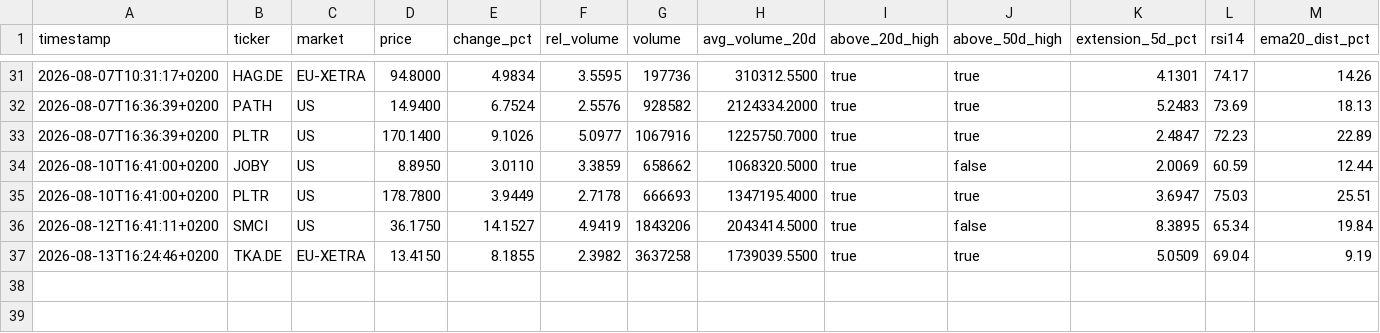
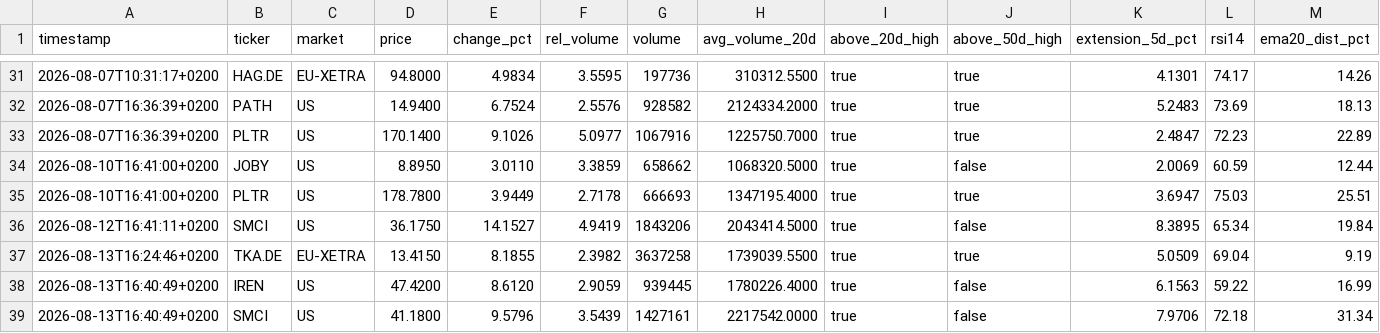
Before and after one commit to Toeffer/TradingJournal, a CSV file: data/scanner_signals.csv, drawn as a sheet; only a part is shown, gaps mark what is left out; rows hold the shown columns only; the diff names each change by its address in the sheet, - before the commit and + after, or states it on an @@ line.

```diff
--- a/data/scanner_signals.csv
+++ b/data/scanner_signals.csv
+row 38: 2026-08-13T16:40:49+0200 | IREN | US | 47.4200 | 8.6120 | 2.9059 | 939445 | 1780226.4000 | true | false | 6.1563 | 59.22 | 16.99
+row 39: 2026-08-13T16:40:49+0200 | SMCI | US | 41.1800 | 9.5796 | 3.5439 | 1427161 | 2217542.0000 | true | false | 7.9706 | 72.18 | 31.34
```
Also changed, not shown: data/market_regime.csv, data/research_snapshot.csv, 5 other files.
